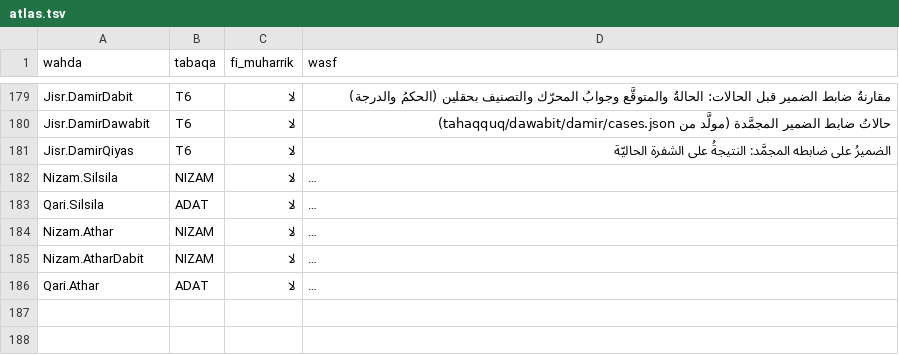
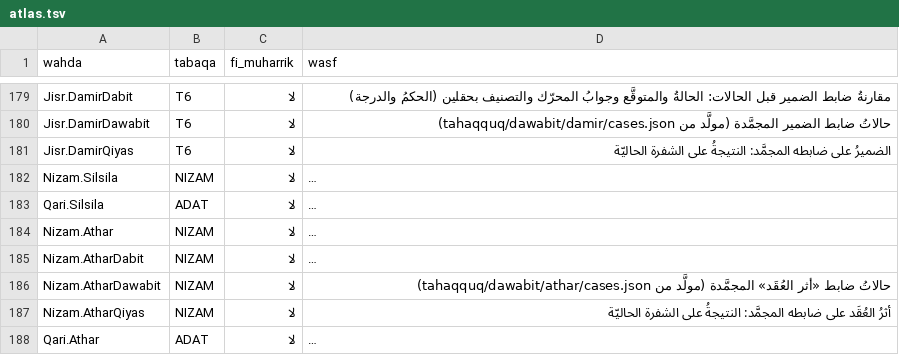
Before and after one commit to Saleh1967/Mashru, a TSV file: Nizam/atlas.tsv, drawn as a sheet; only a part is shown, gaps mark what is left out; long unchanged cells end in …; the diff names each change by its address in the sheet, - before the commit and + after, or states it on an @@ line.

```diff
--- a/Nizam/atlas.tsv
+++ b/Nizam/atlas.tsv
+row 186: Nizam.AtharDawabit | NIZAM | لا | حالاتُ ضابط «أثر العُقَد» المجمَّدة (مولَّد من tahaqquq/dawabit/athar/cases.json)
+row 187: Nizam.AtharQiyas | NIZAM | لا | أثرُ العُقَد على ضابطه المجمَّد: النتيجةُ على الشفرة الحاليّة
```
Also changed, not shown: 11 other files.
